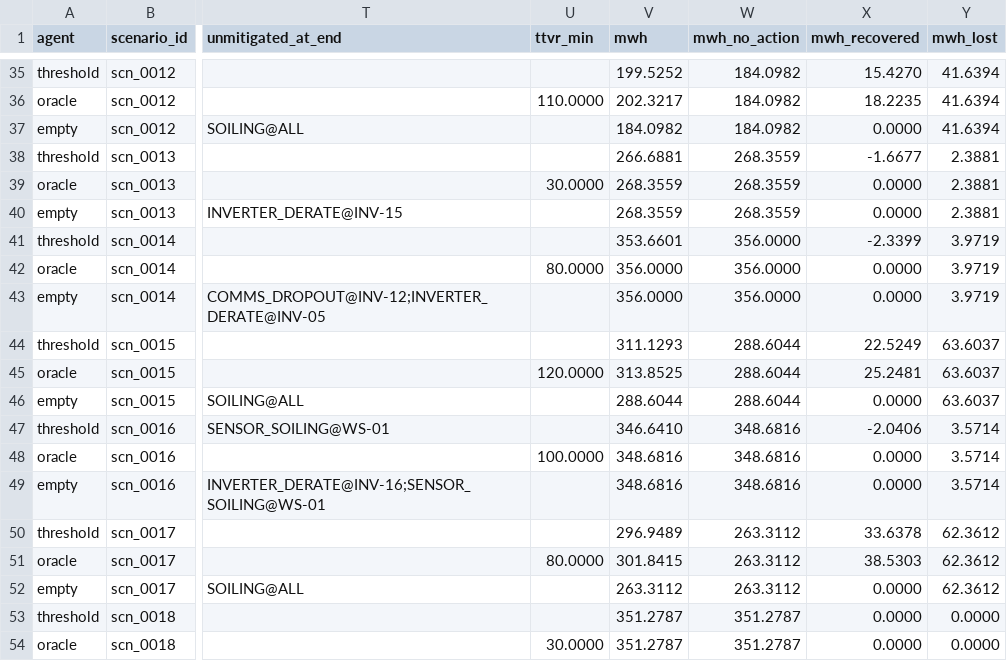
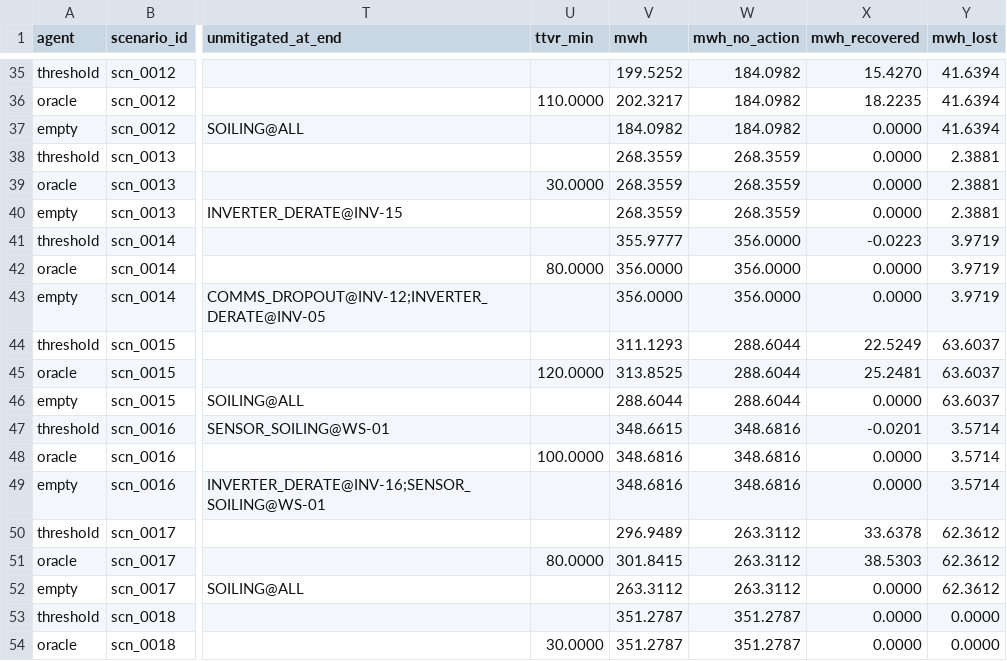
Before and after one commit to ANANAS-HA/SolarActor, a CSV file: bench/results.csv, drawn as a sheet; only a part is shown, gaps mark what is left out; the diff covers the shown part only; the diff names each change by its address in the sheet, - before the commit and + after, or states it on an @@ line.

```diff
--- a/bench/results.csv
+++ b/bench/results.csv
-V38 (mwh): 266.6881
+V38 (mwh): 268.3559
-X38 (mwh_recovered): -1.6677
+X38 (mwh_recovered): 0.0000
-V41 (mwh): 353.6601
+V41 (mwh): 355.9777
-X41 (mwh_recovered): -2.3399
+X41 (mwh_recovered): -0.0223
-V47 (mwh): 346.6410
+V47 (mwh): 348.6615
-X47 (mwh_recovered): -2.0406
+X47 (mwh_recovered): -0.0201
```
Also changed, not shown: 30 edited cells elsewhere in this file, bench/summary.csv, 8 other files.
